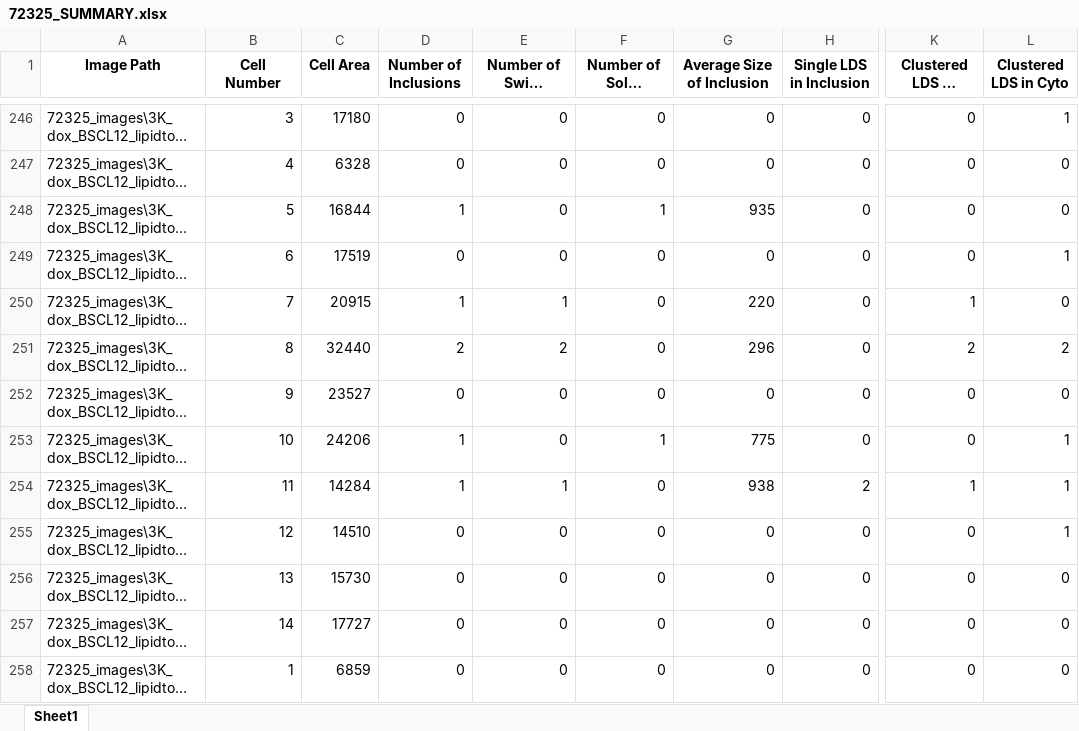
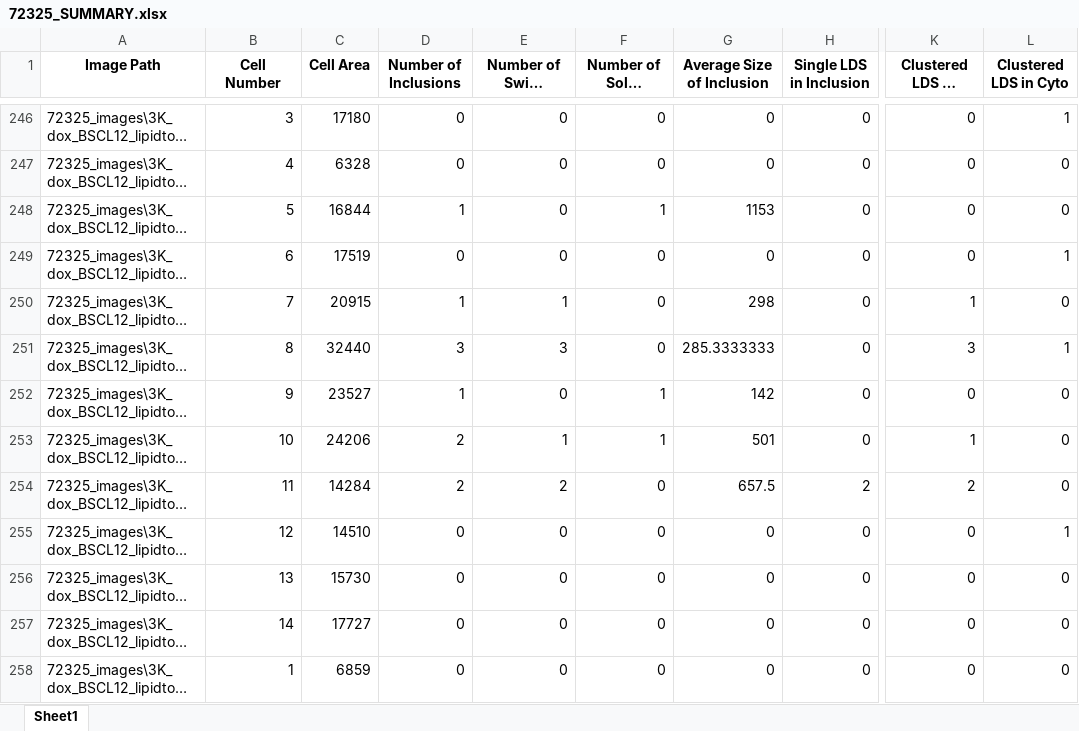
Before and after one commit to eleannakara/Kara-Lab, an Excel workbook: synuclein_inclusion_biogenesis_2024/image_analysis/linoleic_acid/72325_SUMMARY.xlsx, sheet Sheet1, drawn as a sheet; only a part is shown, gaps mark what is left out; long unchanged cells end in …; values as stored, in another font and other column widths than the file's, no borders; the diff covers the shown part only; the diff names each change by its address in the sheet, - before the commit and + after, or states it on an @@ line.

```diff
--- a/synuclein_inclusion_biogenesis_2024/image_analysis/linoleic_acid/72325_SUMMARY.xlsx (sheet Sheet1)
+++ b/synuclein_inclusion_biogenesis_2024/image_analysis/linoleic_acid/72325_SUMMARY.xlsx (sheet Sheet1)
-G248 (Average Size of Inclusion): 935
+G248 (Average Size of Inclusion): 1153
-G250 (Average Size of Inclusion): 220
+G250 (Average Size of Inclusion): 298
-D251 (Number of Inclusions): 2
+D251 (Number of Inclusions): 3
-E251: 2
+E251: 3
-G251 (Average Size of Inclusion): 296
+G251 (Average Size of Inclusion): 285.3333333
-K251 (Clustered LDS in Inclusion): 2
+K251 (Clustered LDS in Inclusion): 3
-L251 (Clustered LDS in Cyto): 2
+L251 (Clustered LDS in Cyto): 1
-D252 (Number of Inclusions): 0
+D252 (Number of Inclusions): 1
-F252 (Number of Solid Inclusions): 0
+F252 (Number of Solid Inclusions): 1
-G252 (Average Size of Inclusion): 0
+G252 (Average Size of Inclusion): 142
-D253:D254 (Number of Inclusions): 1
+D253:D254 (Number of Inclusions): 2
-E253: 0
+E253: 1
-G253 (Average Size of Inclusion): 775
+G253 (Average Size of Inclusion): 501
-K253 (Clustered LDS in Inclusion): 0
+K253 (Clustered LDS in Inclusion): 1
-L253:L254 (Clustered LDS in Cyto): 1
+L253:L254 (Clustered LDS in Cyto): 0
-E254: 1
+E254: 2
-G254 (Average Size of Inclusion): 938
+G254 (Average Size of Inclusion): 657.5
-K254 (Clustered LDS in Inclusion): 1
+K254 (Clustered LDS in Inclusion): 2
```
Also changed, not shown: 378 edited cells elsewhere in this sheet, 1 other file.
